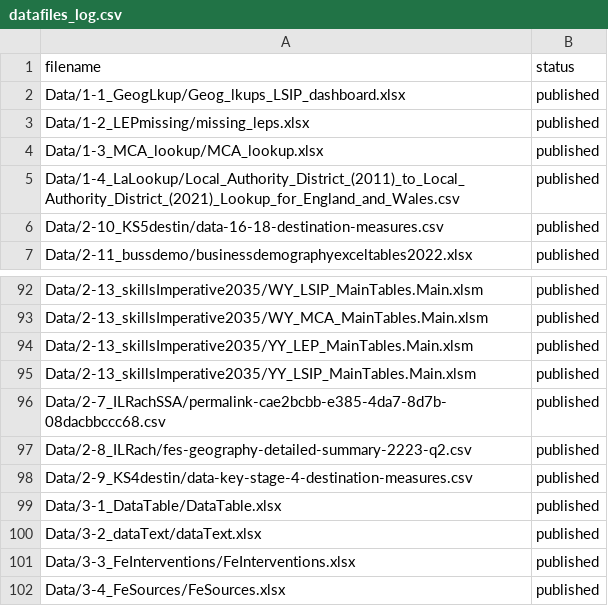
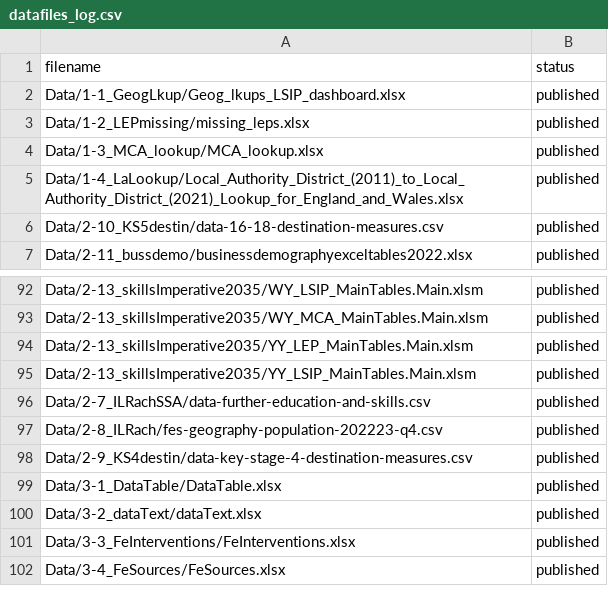
Before and after one commit to dfe-analytical-services/lsip_dashboard, a CSV file: datafiles_log.csv, drawn as a sheet; only a part is shown, gaps mark what is left out.

```diff
--- a/datafiles_log.csv
+++ b/datafiles_log.csv
@@ -4,3 +4,3 @@ Data/1-2_LEPmissing/missing_leps.xlsx,published
 Data/1-3_MCA_lookup/MCA_lookup.xlsx,published
-Data/1-4_LaLookup/Local_Authority_District_(2011)_to_Local_Authority_District_(2021)_Lookup_for_England_and_Wales.csv,published
+Data/1-4_LaLookup/Local_Authority_District_(2011)_to_Local_Authority_District_(2021)_Lookup_for_England_and_Wales.xlsx,published
 Data/2-10_KS5destin/data-16-18-destination-measures.csv,published
@@ -95,4 +95,4 @@ Data/2-13_skillsImperative2035/YY_LEP_MainTables.Main.xlsm,published
 Data/2-13_skillsImperative2035/YY_LSIP_MainTables.Main.xlsm,published
-Data/2-7_ILRachSSA/permalink-cae2bcbb-e385-4da7-8d7b-08dacbbccc68.csv,published
-Data/2-8_ILRach/fes-geography-detailed-summary-2223-q2.csv,published
+Data/2-7_ILRachSSA/data-further-education-and-skills.csv,published
+Data/2-8_ILRach/fes-geography-population-202223-q4.csv,published
 Data/2-9_KS4destin/data-key-stage-4-destination-measures.csv,published
```
Also changed, not shown: 3 other files.
